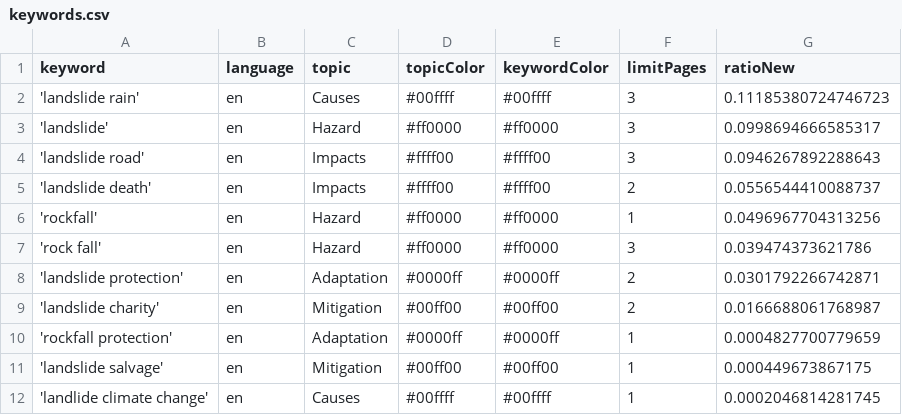
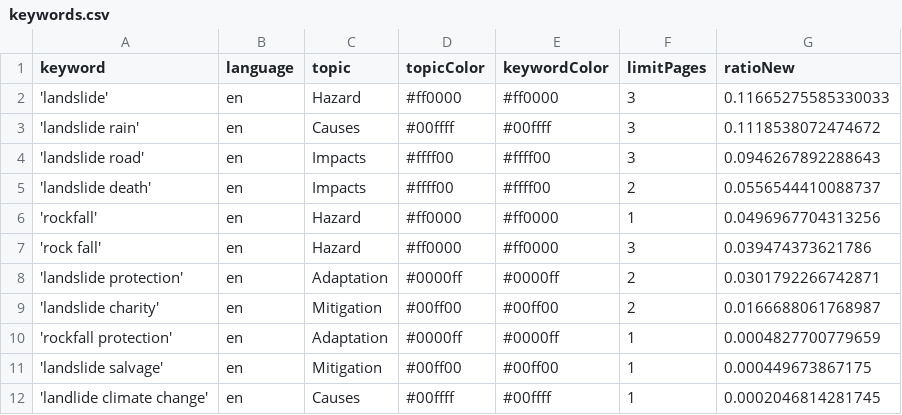
Before and after one commit to celiapi-news/landslideIsComing, a CSV file: keywords.csv, drawn as a sheet.

```diff
--- a/keywords.csv
+++ b/keywords.csv
@@ -1,4 +1,4 @@
 keyword,language,topic,topicColor,keywordColor,limitPages,ratioNew
-'landslide rain',en,Causes,#00ffff,#00ffff,3,0.11185380724746723
-'landslide',en,Hazard,#ff0000,#ff0000,3,0.0998694666585317
+'landslide',en,Hazard,#ff0000,#ff0000,3,0.11665275585330033
+'landslide rain',en,Causes,#00ffff,#00ffff,3,0.1118538072474672
 'landslide road',en,Impacts,#ffff00,#ffff00,3,0.0946267892288643
```
Also changed, not shown: 1 other file.
